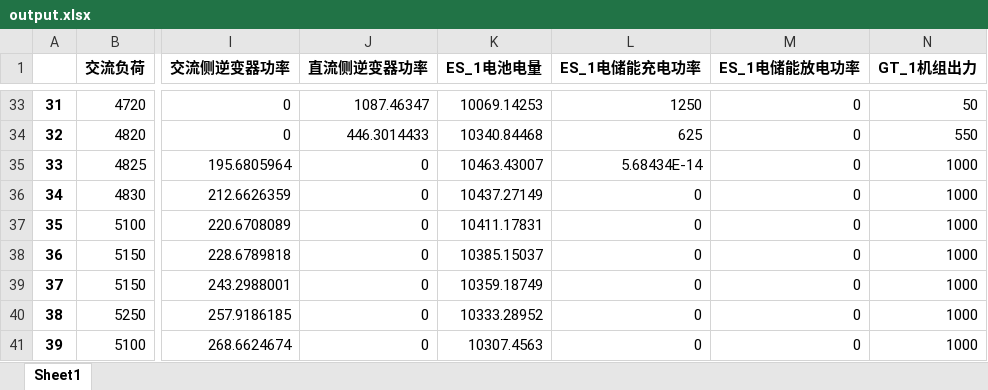
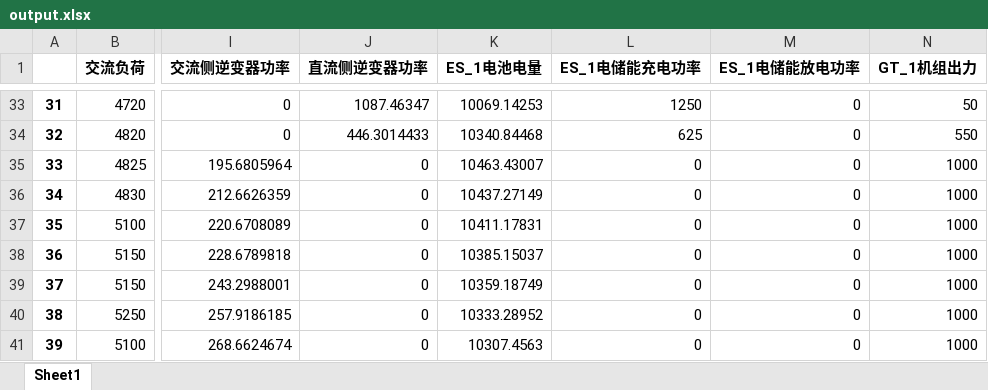
Before and after one commit to zidanessf/microgridOptimalDispatch, an Excel workbook: output.xlsx, sheet Sheet1, drawn as a sheet; only a part is shown, gaps mark what is left out; values as stored, in another font and other column widths than the file's, no borders; the diff names each change by its address in the sheet, - before the commit and + after, or states it on an @@ line.

```diff
--- a/output.xlsx (sheet Sheet1)
+++ b/output.xlsx (sheet Sheet1)
-L35 (ES_1电储能充电功率): 5.68434E-14
+L35 (ES_1电储能充电功率): 0
```
Also changed, not shown: DayAhead Electric DR.xlsx, DayAhead Heat DR.xlsx, 2 other files.
